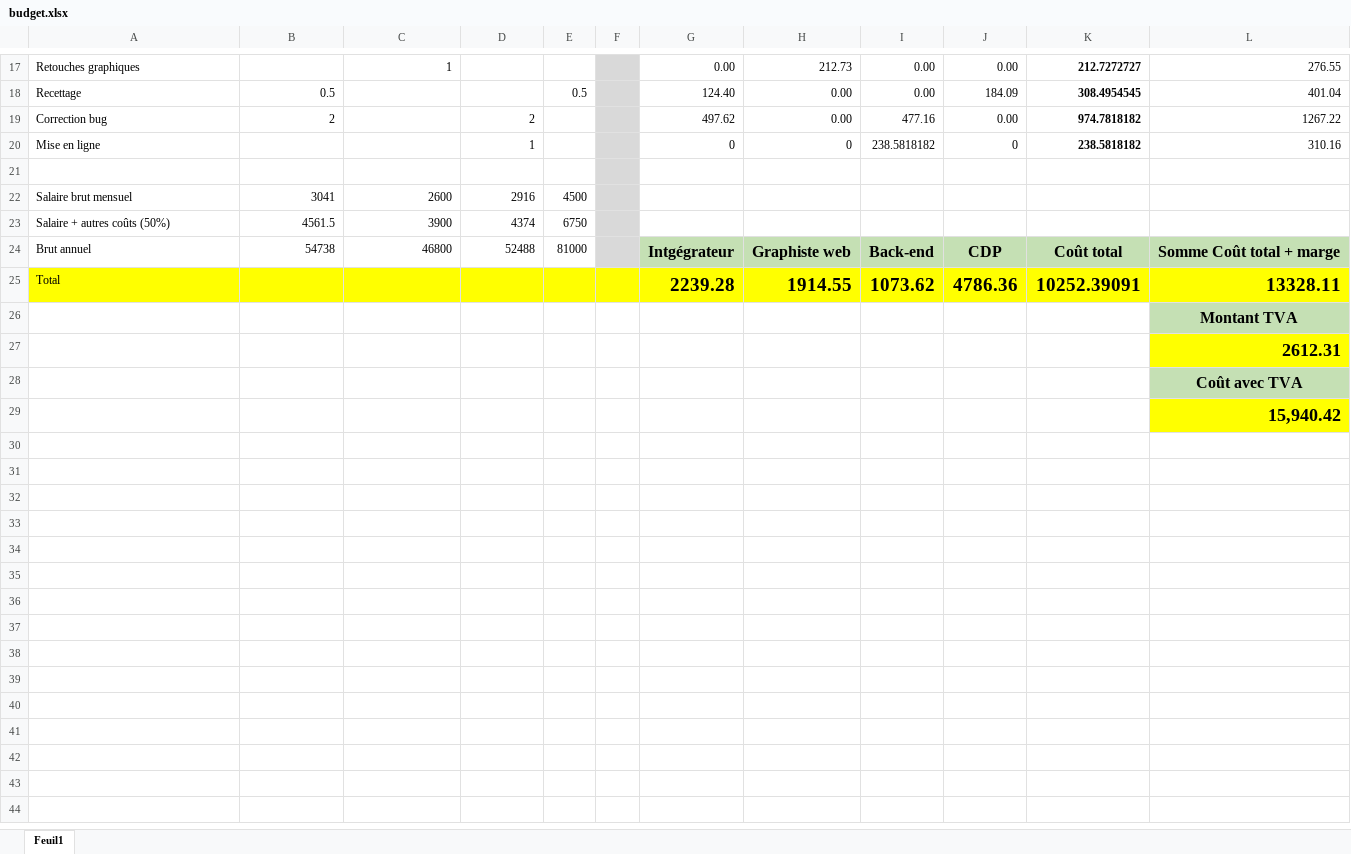
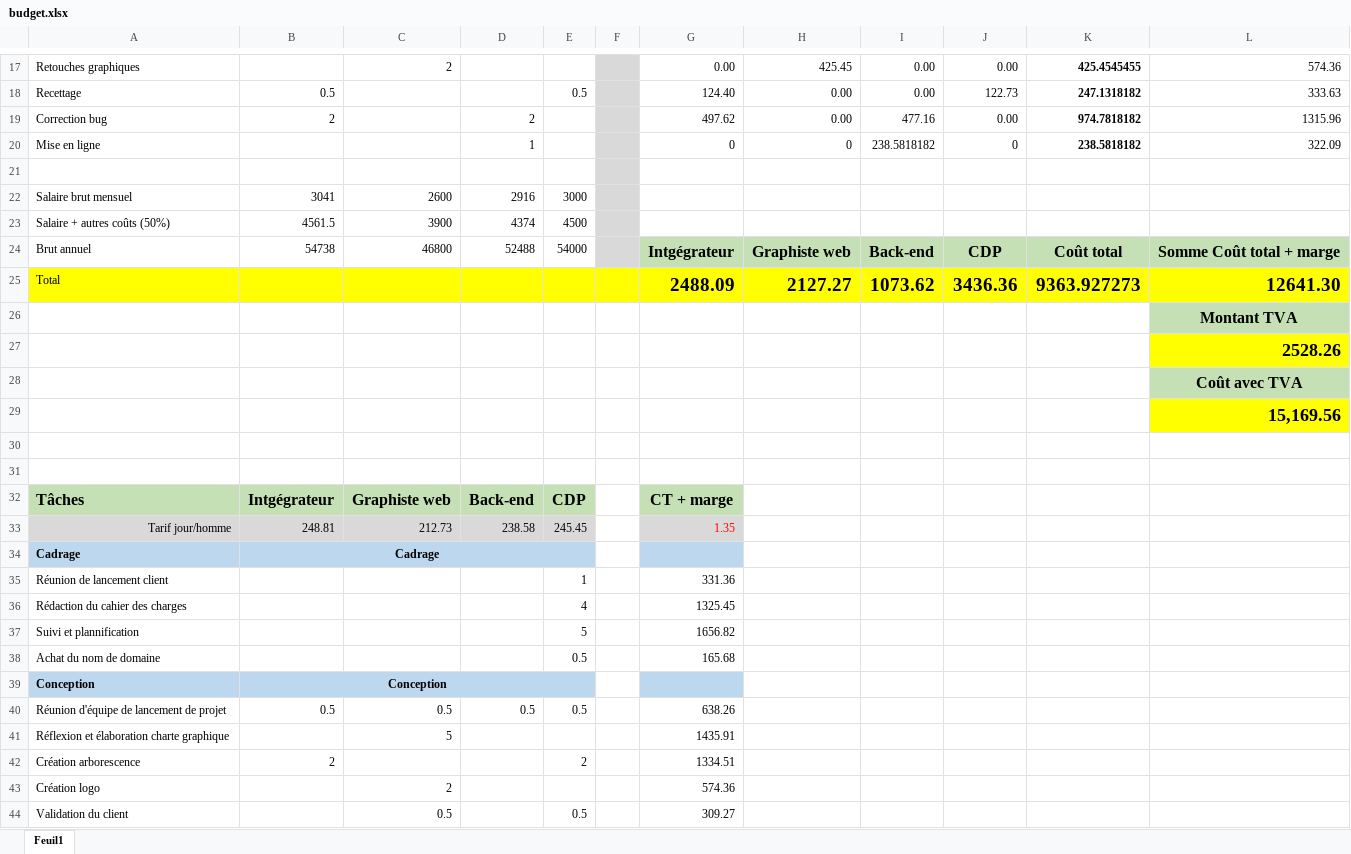
Before and after one commit to ILeMH/OC, an Excel workbook: Projet_2(organisation)/budget/budget.xlsx, sheet Feuil1, drawn as a sheet; only a part is shown, gaps mark what is left out; values as stored, in another font and other column widths than the file's, no borders; removed rows and columns are numbered as before the commit, all else as after; the diff covers the shown part only; the diff names each change by its address in the sheet, - before the commit and + after, or states it on an @@ line.

```diff
--- a/Projet_2(organisation)/budget/budget.xlsx (sheet Feuil1)
+++ b/Projet_2(organisation)/budget/budget.xlsx (sheet Feuil1)
-C17: 1
+C17: 2
-H17: 212.73
+H17: 425.45
-K17: 212.7272727
+K17: 425.4545455
-L17: 276.55
+L17: 574.36
-J18: 184.09
+J18: 122.73
-K18: 308.4954545
+K18: 247.1318182
-L18: 401.04
+L18: 333.63
-L19: 1267.22
+L19: 1315.96
-L20: 310.16
+L20: 322.09
-E22: 4500
+E22: 3000
-E23: 6750
+E23: 4500
-E24: 81000
+E24: 54000
-row 25: Total |  |  |  |  |  | 2239.28 | 1914.55 | 1073.62 | 4786.36 | 10252.39091 | 13328.11
+row 25: Total |  |  |  |  |  | 2488.09 | 2127.27 | 1073.62 | 3436.36 | 9363.927273 | 12641.30
-L27: 2612.31
+L27: 2528.26
-L29: 15,940.42
+L29: 15,169.56
+row 30: (empty)
+row 31: (empty)
+row 32: Tâches | Intgégrateur | Graphiste web | Back-end | CDP |  | CT + marge
+row 33: Tarif jour/homme | 248.81 | 212.73 | 238.58 | 245.45 |  | 1.35
+row 34: Cadrage | Cadrage
+row 35: Réunion de lancement client |  |  |  | 1 |  | 331.36
+row 36: Rédaction du cahier des charges |  |  |  | 4 |  | 1325.45
+row 37: Suivi et plannification |  |  |  | 5 |  | 1656.82
+row 38: Achat du nom de domaine |  |  |  | 0.5 |  | 165.68
+row 39: Conception | Conception
+row 40: Réunion d'équipe de lancement de projet | 0.5 | 0.5 | 0.5 | 0.5 |  | 638.26
+row 41: Réflexion et élaboration charte graphique |  | 5 |  |  |  | 1435.91
+row 42: Création arborescence | 2 |  |  | 2 |  | 1334.51
+row 43: Création logo |  | 2 |  |  |  | 574.36
+row 44: Validation du client |  | 0.5 |  | 0.5 |  | 309.27
```
Also changed, not shown: 16 added rows and 31 edited cells elsewhere in this sheet, Projet_2(organisation)/Final/budget.xlsx, Projet_2(organisation)/Final/devis.xlsx, 17 other files.
